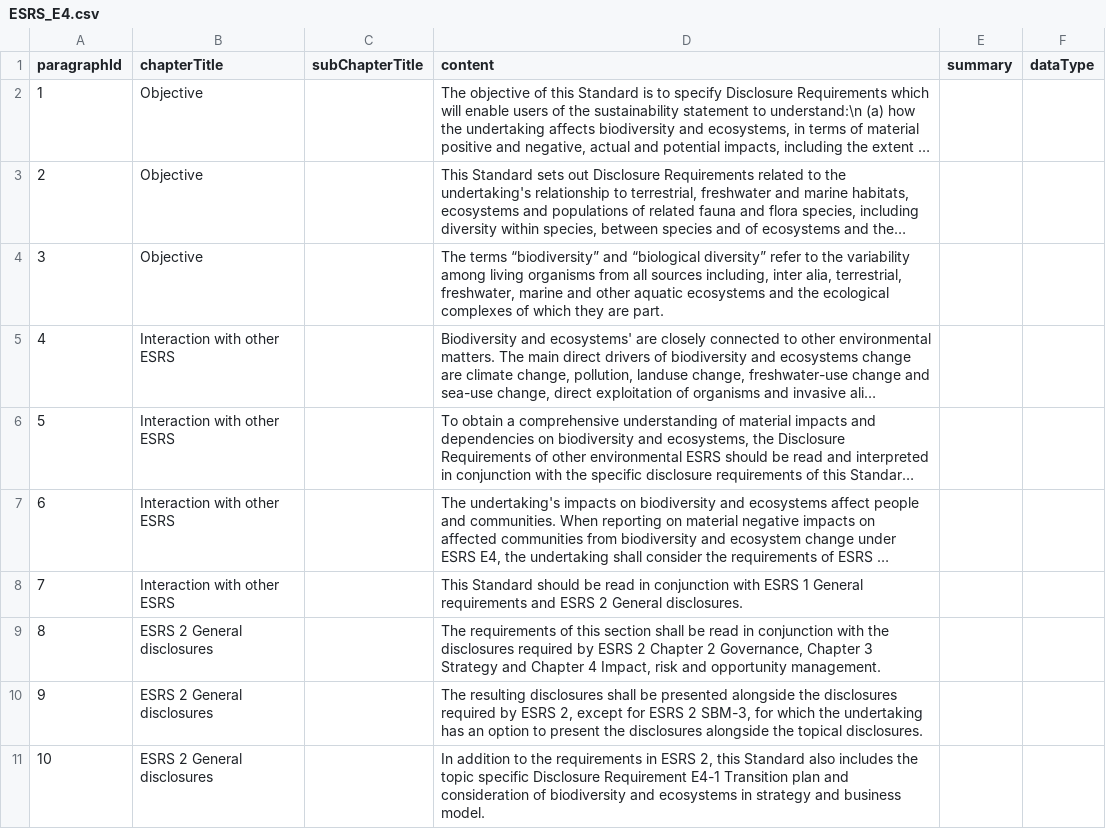
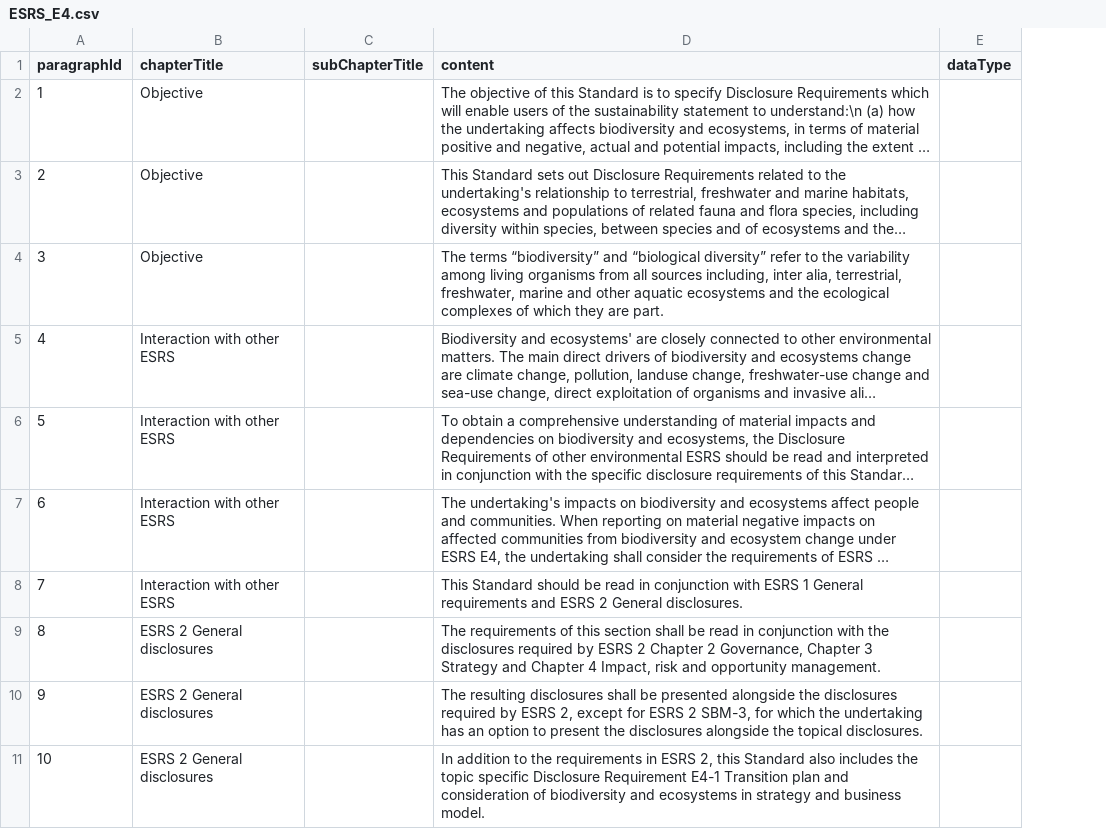
Before and after one commit to toby-palau/esrs-navigator, a CSV file: src/lib/data/ESRS_E4.csv, drawn as a sheet; only a part is shown; long unchanged cells end in …; the diff names each change by its address in the sheet, - before the commit and + after, or states it on an @@ line.

```diff
--- a/src/lib/data/ESRS_E4.csv
+++ b/src/lib/data/ESRS_E4.csv
-column E (summary), empty
```
Also changed, not shown: src/lib/data/ESRS_E1.csv, src/lib/data/ESRS_S1.csv, 14 other files.
